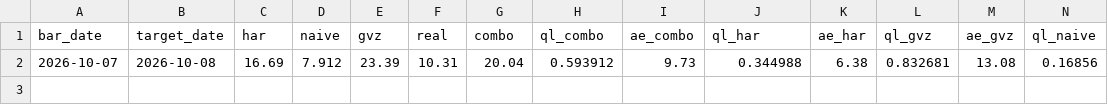
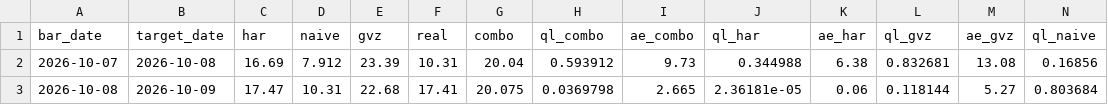
Before and after one commit to wayurin88/gold-vrp-monitor-, a CSV file: h5/h5_log.csv, drawn as a sheet; only a part is shown; rows hold the shown columns only; the diff names each change by its address in the sheet, - before the commit and + after, or states it on an @@ line.

```diff
--- a/h5/h5_log.csv
+++ b/h5/h5_log.csv
+row 3: 2026-10-08 | 2026-10-09 | 17.47 | 10.31 | 22.68 | 17.41 | 20.075 | 0.0369798 | 2.665 | 2.36181e-05 | 0.06 | 0.118144 | 5.27 | 0.803684
```
Also changed, not shown: gold_har_log.csv, 2 other files.
